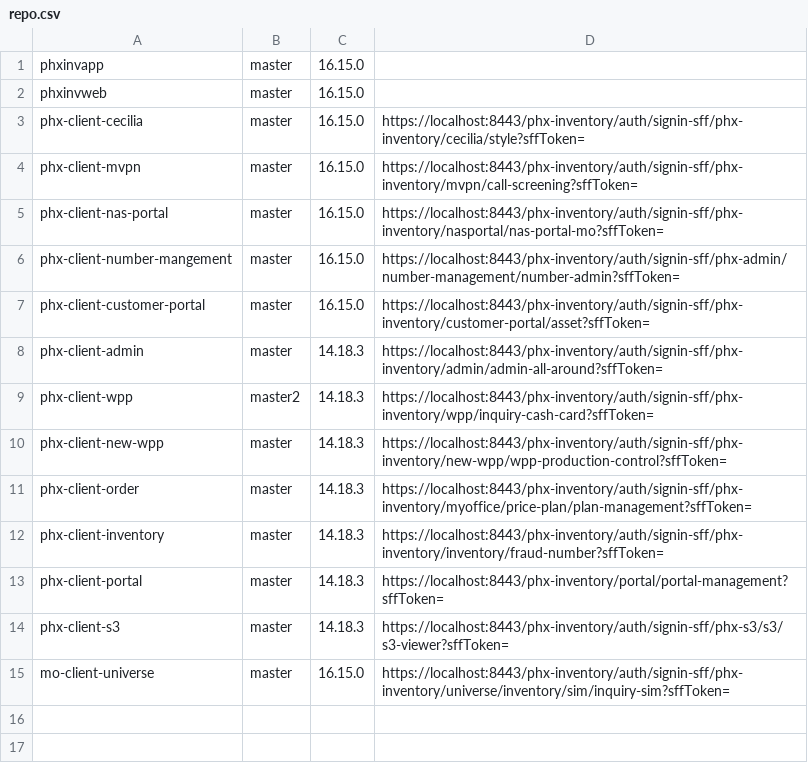
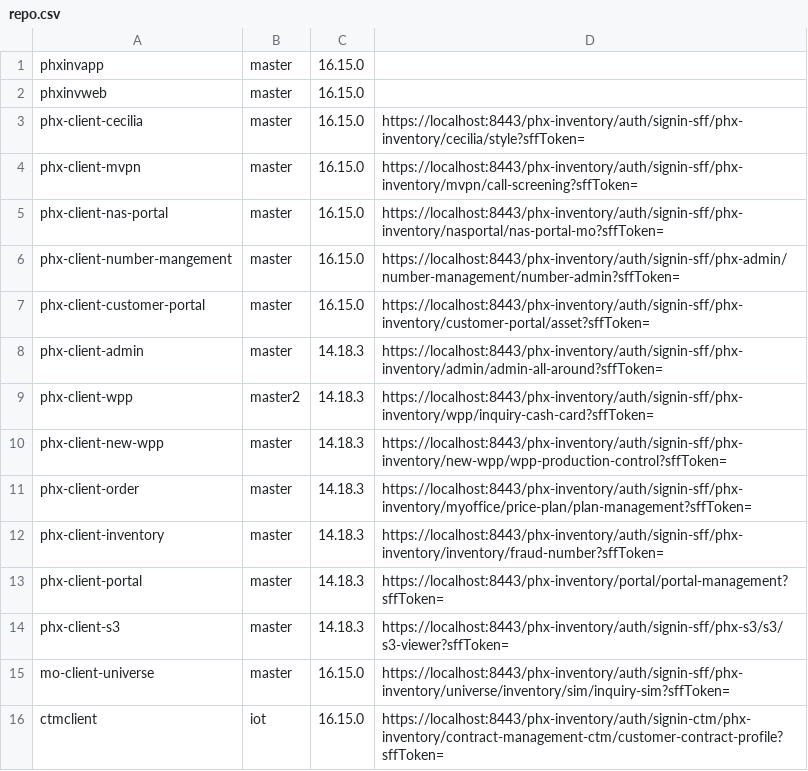
Before and after one commit to LITTL3BEAR/mopack, a CSV file: repo.csv, drawn as a sheet.

```diff
--- a/repo.csv
+++ b/repo.csv
@@ -15 +15,2 @@ phx-client-s3|master|14.18.3|https://localhost:8443/phx-inventory/auth/signin-sf
 mo-client-universe|master|16.15.0|https://localhost:8443/phx-inventory/auth/signin-sff/phx-inventory/universe/inventory/sim/inquiry-sim?sffToken=
+ctmclient|iot|16.15.0|https://localhost:8443/phx-inventory/auth/signin-ctm/phx-inventory/contract-management-ctm/customer-contract-profile?sffToken=
```
Also changed, not shown: 3 other files.
